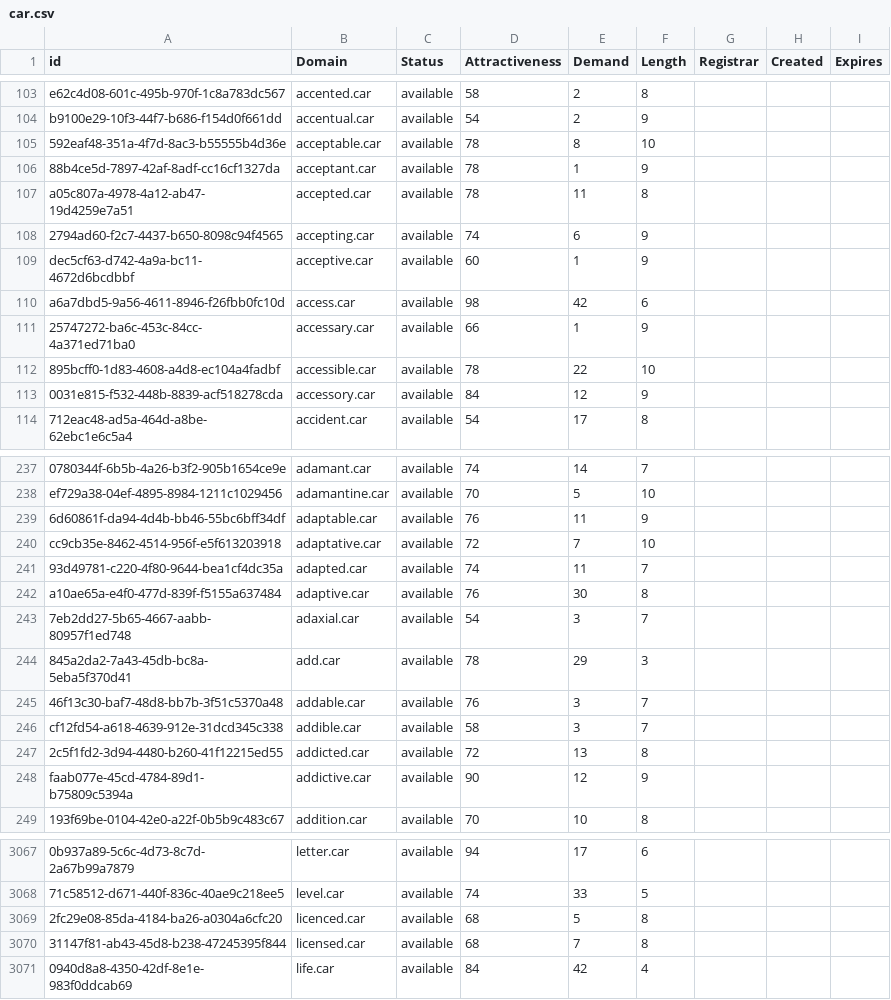
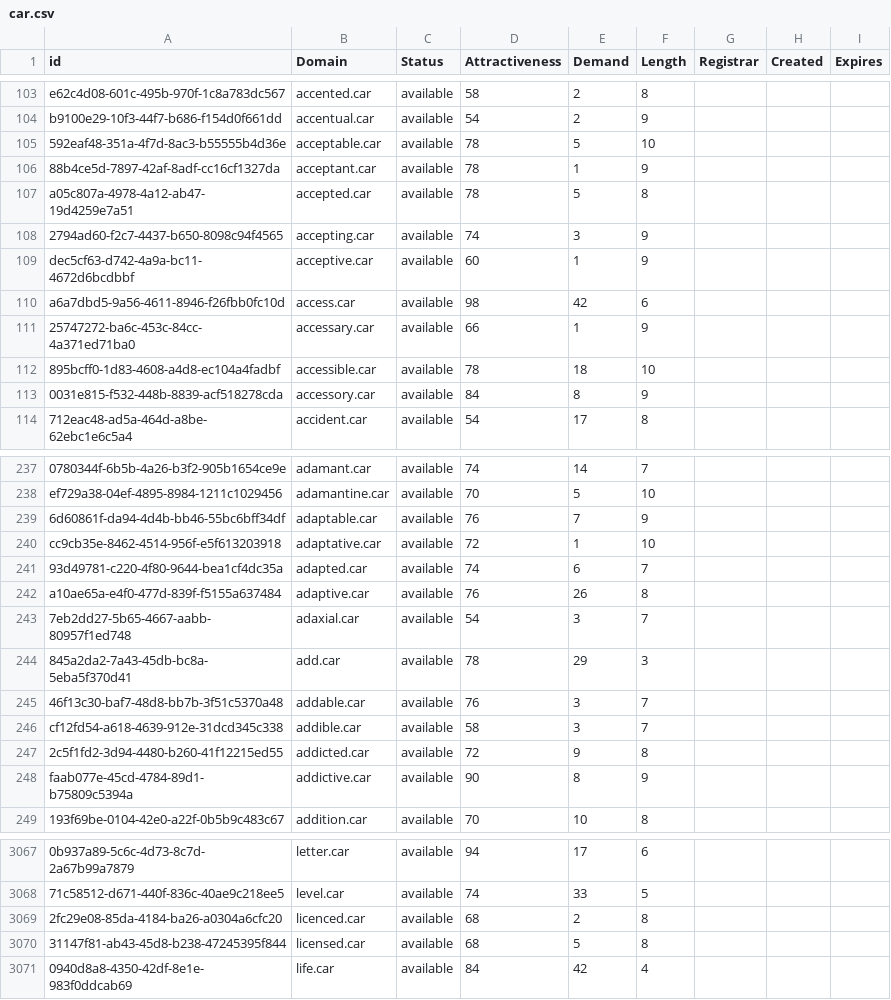
Before and after one commit to UniqueDomains/car-oneword-domains, a CSV file: car.csv, drawn as a sheet; only a part is shown, gaps mark what is left out; the diff covers the shown part only; the diff names each change by its address in the sheet, - before the commit and + after, or states it on an @@ line.

Commit message:
Domains update

```diff
--- a/car.csv
+++ b/car.csv
-E105 (Demand): 8
+E105 (Demand): 5
-E107 (Demand): 11
+E107 (Demand): 5
-E108 (Demand): 6
+E108 (Demand): 3
-E112 (Demand): 22
+E112 (Demand): 18
-E113 (Demand): 12
+E113 (Demand): 8
-E239 (Demand): 11
+E239 (Demand): 7
-E240 (Demand): 7
+E240 (Demand): 1
-E241 (Demand): 11
+E241 (Demand): 6
-E242 (Demand): 30
+E242 (Demand): 26
-E247 (Demand): 13
+E247 (Demand): 9
-E248 (Demand): 12
+E248 (Demand): 8
-E3069 (Demand): 5
+E3069 (Demand): 2
-E3070 (Demand): 7
+E3070 (Demand): 5
```
Also changed, not shown: 39 edited cells elsewhere in this file, 1 other file.
